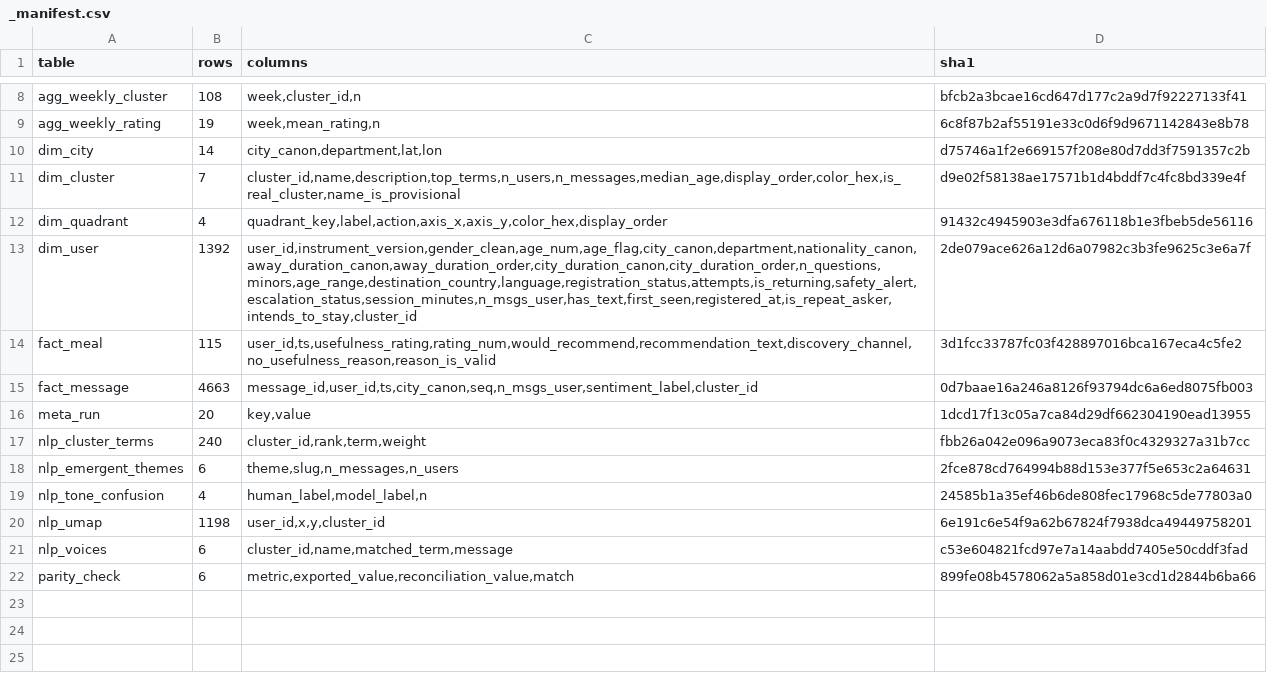
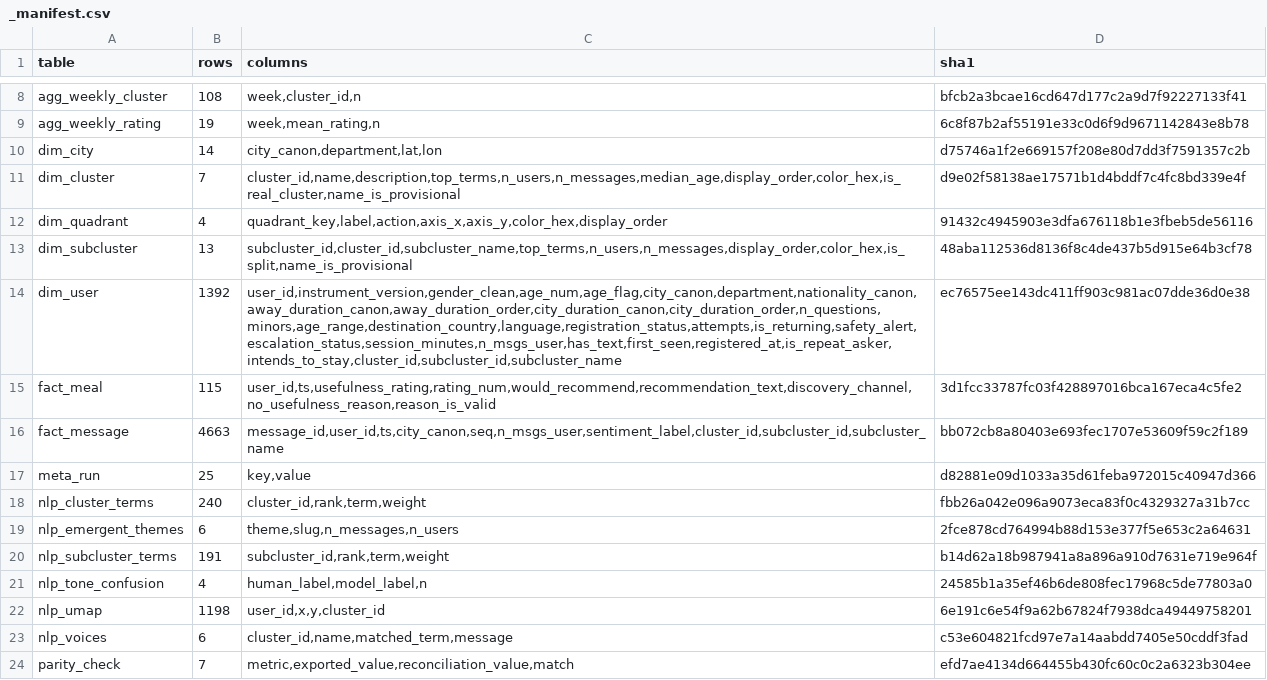
Before and after one commit to DiversaStudio/chatbot_methodology_mmc, a CSV file: exports/_manifest.csv, drawn as a sheet; only a part is shown, gaps mark what is left out.

Commit message:
Re-run pipeline on schema v6: subcluster tables and columns
First tracked export carrying the two-level taxonomy. 12 subcategories from 5 split parents, subcluster_stability_ari 0.841, parity subcluster_min_users 38/30 pass. dim_user and fact_message are byte-identical outside the two new columns; dim_cluster, nlp_cluster_terms and nlp_umap unchanged, so no clustering drift.

```diff
--- a/exports/_manifest.csv
+++ b/exports/_manifest.csv
@@ -12,8 +12,10 @@ dim_cluster,7,"cluster_id,name,description,top_terms,n_users,n_messages,median_a
 dim_quadrant,4,"quadrant_key,label,action,axis_x,axis_y,color_hex,display_order",91432c4945903e3dfa676118b1e3fbeb5de56116
-dim_user,1392,"user_id,instrument_version,gender_clean,age_num,age_flag,city_canon,department,nationality_canon,away_duration_canon,away_duration_order,city_duration_canon,city_duration_order,n_questions,minors,age_range,destination_country,language,registration_status,attempts,is_returning,safety_alert,escalation_status,session_minutes,n_msgs_user,has_text,first_seen,registered_at,is_repeat_asker,intends_to_stay,cluster_id",2de079ace626a12d6a07982c3b3fe9625c3e6a7f
+dim_subcluster,13,"subcluster_id,cluster_id,subcluster_name,top_terms,n_users,n_messages,display_order,color_hex,is_split,name_is_provisional",48aba112536d8136f8c4de437b5d915e64b3cf78
+dim_user,1392,"user_id,instrument_version,gender_clean,age_num,age_flag,city_canon,department,nationality_canon,away_duration_canon,away_duration_order,city_duration_canon,city_duration_order,n_questions,minors,age_range,destination_country,language,registration_status,attempts,is_returning,safety_alert,escalation_status,session_minutes,n_msgs_user,has_text,first_seen,registered_at,is_repeat_asker,intends_to_stay,cluster_id,subcluster_id,subcluster_name",ec76575ee143dc411ff903c981ac07dde36d0e38
 fact_meal,115,"user_id,ts,usefulness_rating,rating_num,would_recommend,recommendation_text,discovery_channel,no_usefulness_reason,reason_is_valid",3d1fcc33787fc03f428897016bca167eca4c5fe2
-fact_message,4663,"message_id,user_id,ts,city_canon,seq,n_msgs_user,sentiment_label,cluster_id",0d7baae16a246a8126f93794dc6a6ed8075fb003
-meta_run,20,"key,value",1dcd17f13c05a7ca84d29df662304190ead13955
+fact_message,4663,"message_id,user_id,ts,city_canon,seq,n_msgs_user,sentiment_label,cluster_id,subcluster_id,subcluster_name",bb072cb8a80403e693fec1707e53609f59c2f189
+meta_run,25,"key,value",d82881e09d1033a35d61feba972015c40947d366
 nlp_cluster_terms,240,"cluster_id,rank,term,weight",fbb26a042e096a9073eca83f0c4329327a31b7cc
 nlp_emergent_themes,6,"theme,slug,n_messages,n_users",2fce878cd764994b88d153e377f5e653c2a64631
+nlp_subcluster_terms,191,"subcluster_id,rank,term,weight",b14d62a18b987941a8a896a910d7631e719e964f
 nlp_tone_confusion,4,"human_label,model_label,n",24585b1a35ef46b6de808fec17968c5de77803a0
@@ -21,2 +23,2 @@ nlp_umap,1198,"user_id,x,y,cluster_id",6e191c6e54f9a62b67824f7938dca49449758201
 nlp_voices,6,"cluster_id,name,matched_term,message",c53e604821fcd97e7a14aabdd7405e50cddf3fad
-parity_check,6,"metric,exported_value,reconciliation_value,match",899fe08b4578062a5a858d01e3cd1d2844b6ba66
+parity_check,7,"metric,exported_value,reconciliation_value,match",efd7ae4134d664455b430fc60c0c2a6323b304ee
```
Also changed, not shown: exports/meta_run.csv, exports/parity_check.csv, 4 other files.
